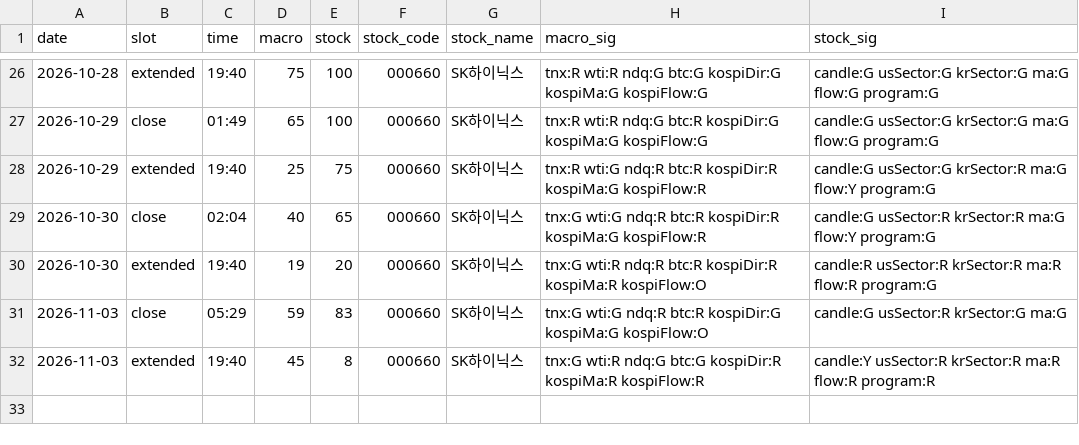
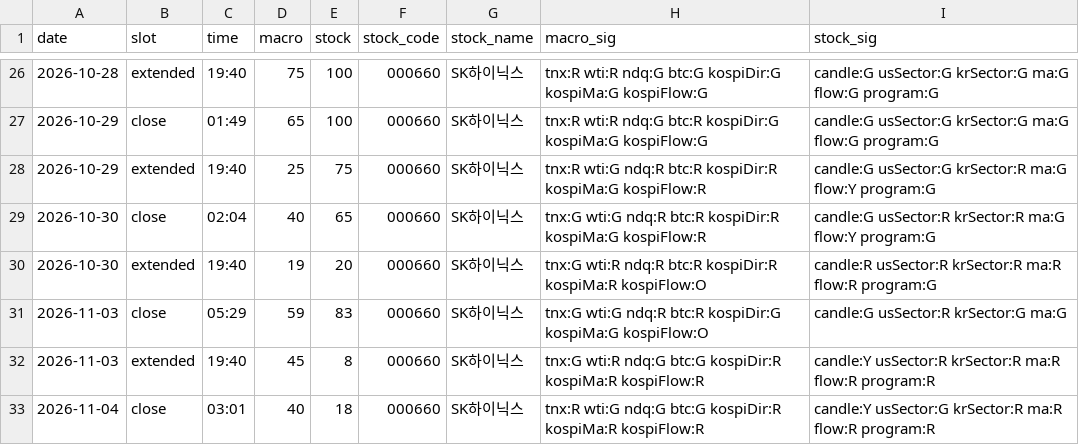
Before and after one commit to seanyang83/market-dashboard, a CSV file: data/scores.csv, drawn as a sheet; only a part is shown, gaps mark what is left out; the diff names each change by its address in the sheet, - before the commit and + after, or states it on an @@ line.

```diff
--- a/data/scores.csv
+++ b/data/scores.csv
+row 33: 2026-11-04 | close | 03:01 | 40 | 18 | 000660 | SK하이닉스 | tnx:R wti:G ndq:G btc:G kospiDir:R kospiMa:R kospiFlow:R | candle:Y usSector:G krSector:R ma:R flow:R program:R
```
